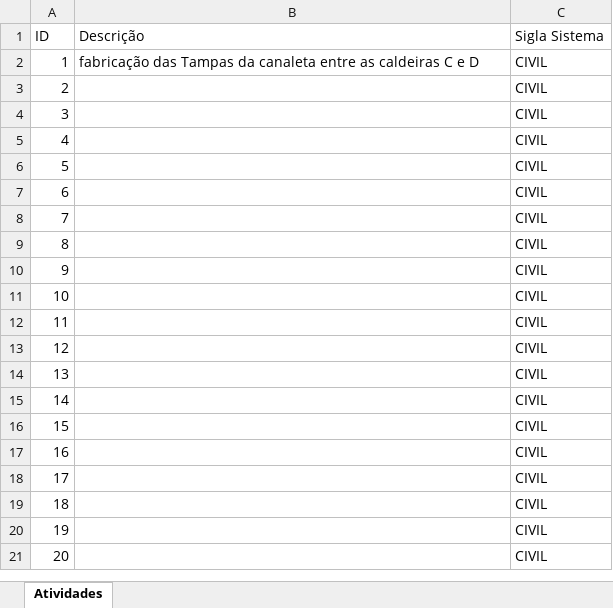
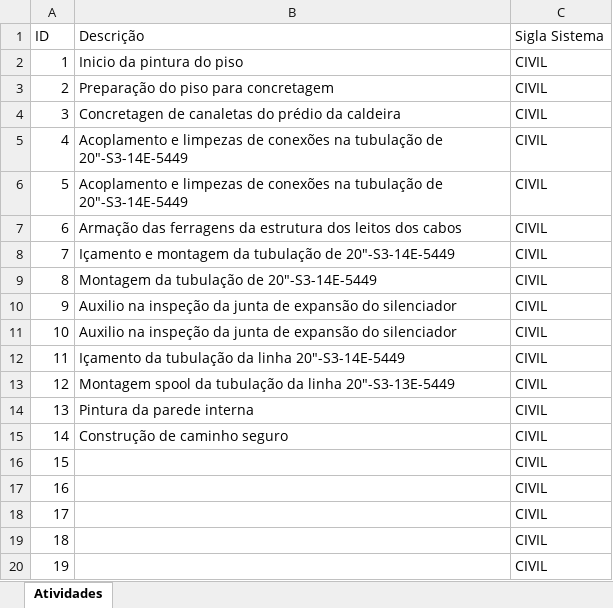
Before and after one commit to lucassnts963/images, an Excel workbook: 12 - Registro Fotográfico_Laiana.xlsx, sheet Atividades, drawn as a sheet; only a part is shown; the shorter side is filled out with more unchanged rows; values as stored, in another font and other column widths than the file's, no borders; table styles not drawn; the diff names each change by its address in the sheet, - before the commit and + after, or states it on an @@ line.

```diff
--- a/12 - Registro Fotográfico_Laiana.xlsx (sheet Atividades)
+++ b/12 - Registro Fotográfico_Laiana.xlsx (sheet Atividades)
-B2 (Descrição): fabricação das Tampas da canaleta entre as caldeiras C e D
+B2 (Descrição): Inicio da pintura do piso
-B3 (Descrição): (empty)
+B3 (Descrição): Preparação do piso para concretagem
-B4 (Descrição): (empty)
+B4 (Descrição): Concretagen de canaletas do prédio da caldeira
-B5:B6 (Descrição): (empty)
+B5:B6 (Descrição): Acoplamento e limpezas de conexões na tubulação de 20"-S3-14E-5449
-B7 (Descrição): (empty)
+B7 (Descrição): Armação das ferragens da estrutura dos leitos dos cabos
-B8 (Descrição): (empty)
+B8 (Descrição): Içamento e montagem da tubulação de 20"-S3-14E-5449
-B9 (Descrição): (empty)
+B9 (Descrição): Montagem da tubulação de 20"-S3-14E-5449
-B10:B11 (Descrição): (empty)
+B10:B11 (Descrição): Auxilio na inspeção da junta de expansão do silenciador
-B12 (Descrição): (empty)
+B12 (Descrição): Içamento da tubulação da linha 20"-S3-14E-5449
-B13 (Descrição): (empty)
+B13 (Descrição): Montagem spool da tubulação da linha 20"-S3-13E-5449
-B14 (Descrição): (empty)
+B14 (Descrição): Pintura da parede interna
-B15 (Descrição): (empty)
+B15 (Descrição): Construção de caminho seguro
```
Also changed, not shown: 59 other files.
